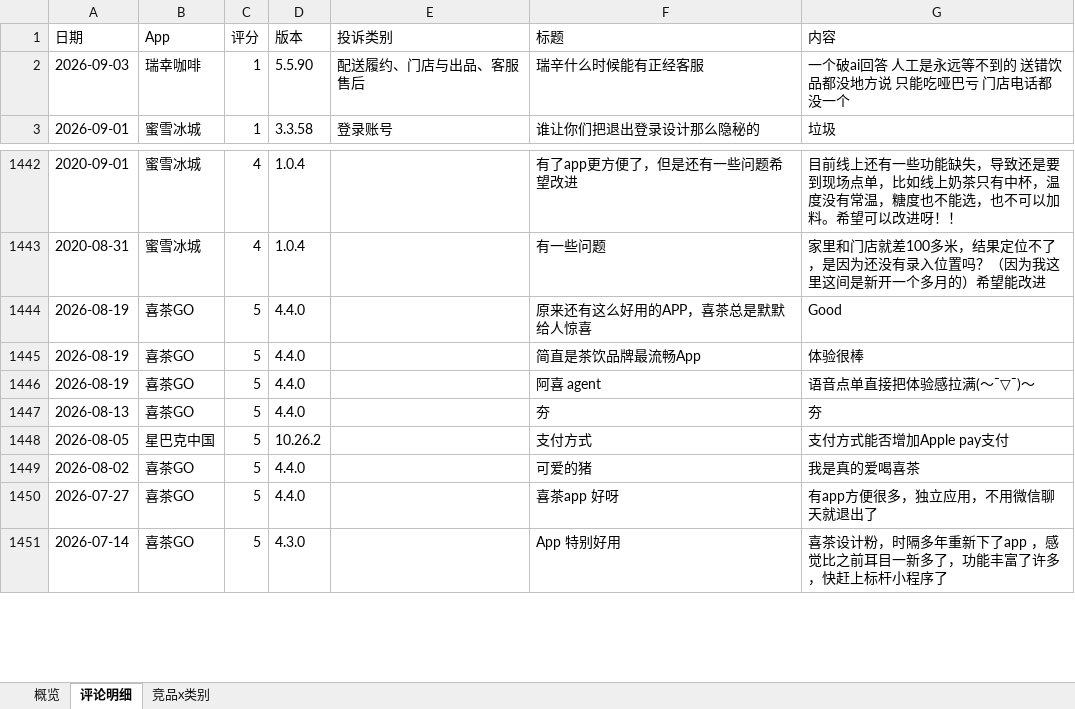
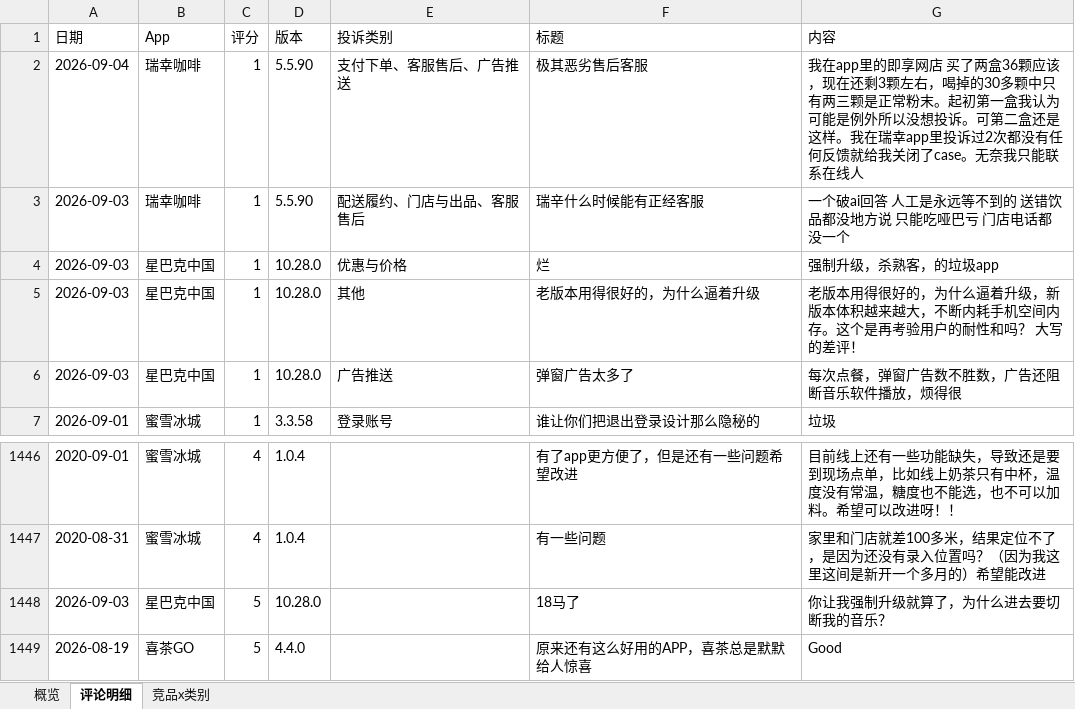
Before and after one commit to EGG-ZERO/appstore-voc-radar, an Excel workbook: reports/竞品VOC周报.xlsx, sheet 评论明细, drawn as a sheet; only a part is shown, gaps mark what is left out; the shorter side is filled out with more unchanged rows; values as stored, in another font and other column widths than the file's, no cell formats; the diff names each change by its address in the sheet, - before the commit and + after, or states it on an @@ line.

```diff
--- a/reports/竞品VOC周报.xlsx (sheet 评论明细)
+++ b/reports/竞品VOC周报.xlsx (sheet 评论明细)
+row 2: 2026-09-04 | 瑞幸咖啡 | 1 | 5.5.90 | 支付下单、客服售后、广告推送 | 极其恶劣售后客服 | 我在app里的即享网店 买了两盒36颗应该，现在还剩3颗左右，喝掉的30多颗中只有两三颗是正常粉末。起初第一盒我认为可能是例外所以没想投诉。可第二盒还是这样。我在瑞幸app里投诉过2次都没有任何反馈就给我关闭了case。无奈我只能联系在线人
+row 4: 2026-09-03 | 星巴克中国 | 1 | 10.28.0 | 优惠与价格 | 烂 | 强制升级，杀熟客，的垃圾app
+row 5: 2026-09-03 | 星巴克中国 | 1 | 10.28.0 | 其他 | 老版本用得很好的，为什么逼着升级 | 老版本用得很好的，为什么逼着升级，新版本体积越来越大，不断内耗手机空间内存。这个是再考验用户的耐性和吗？ 大写的差评！
+row 6: 2026-09-03 | 星巴克中国 | 1 | 10.28.0 | 广告推送 | 弹窗广告太多了 | 每次点餐，弹窗广告数不胜数，广告还阻断音乐软件播放，烦得很
+row 1448: 2026-09-03 | 星巴克中国 | 5 | 10.28.0 |  | 18马了 | 你让我强制升级就算了，为什么进去要切断我的音乐？
```
Also changed, not shown: sheet 概览, sheet 竞品x类别, cell formats, 4 other files.
